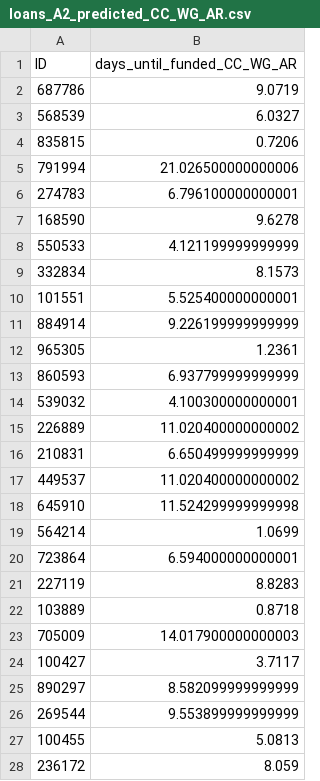
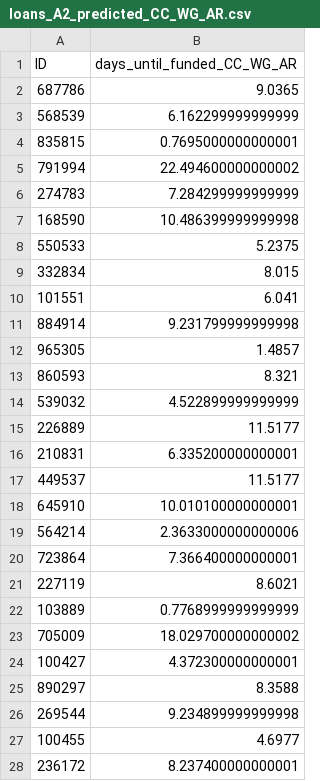
Before and after one commit to aroth7/big_data5, a CSV file: loans_A2_predicted_CC_WG_AR.csv, drawn as a sheet; only a part is shown; the diff covers the shown part only.

```diff
--- a/loans_A2_predicted_CC_WG_AR.csv
+++ b/loans_A2_predicted_CC_WG_AR.csv
@@ -1,28 +1,28 @@
 ID,days_until_funded_CC_WG_AR
-687786,9.0719
-568539,6.0327
-835815,0.7206
-791994,21.026500000000006
-274783,6.796100000000001
-168590,9.6278
-550533,4.121199999999999
-332834,8.1573
-101551,5.525400000000001
-884914,9.226199999999999
-965305,1.2361
-860593,6.937799999999999
-539032,4.100300000000001
-226889,11.020400000000002
-210831,6.650499999999999
-449537,11.020400000000002
-645910,11.524299999999998
-564214,1.0699
-723864,6.594000000000001
-227119,8.8283
-103889,0.8718
-705009,14.017900000000003
-100427,3.7117
-890297,8.582099999999999
-269544,9.553899999999999
-100455,5.0813
-236172,8.059
+687786,9.0365
+568539,6.162299999999999
+835815,0.7695000000000001
+791994,22.494600000000002
+274783,7.284299999999999
+168590,10.486399999999998
+550533,5.2375
+332834,8.015
+101551,6.041
+884914,9.231799999999998
+965305,1.4857
+860593,8.321
+539032,4.522899999999999
+226889,11.5177
+210831,6.335200000000001
+449537,11.5177
+645910,10.010100000000001
+564214,2.3633000000000006
+723864,7.366400000000001
+227119,8.6021
+103889,0.7768999999999999
+705009,18.029700000000002
+100427,4.372300000000001
+890297,8.3588
+269544,9.234899999999998
+100455,4.6977
+236172,8.237400000000001
```
Also changed, not shown: 29 edited cells elsewhere in this file, 1 other file.
